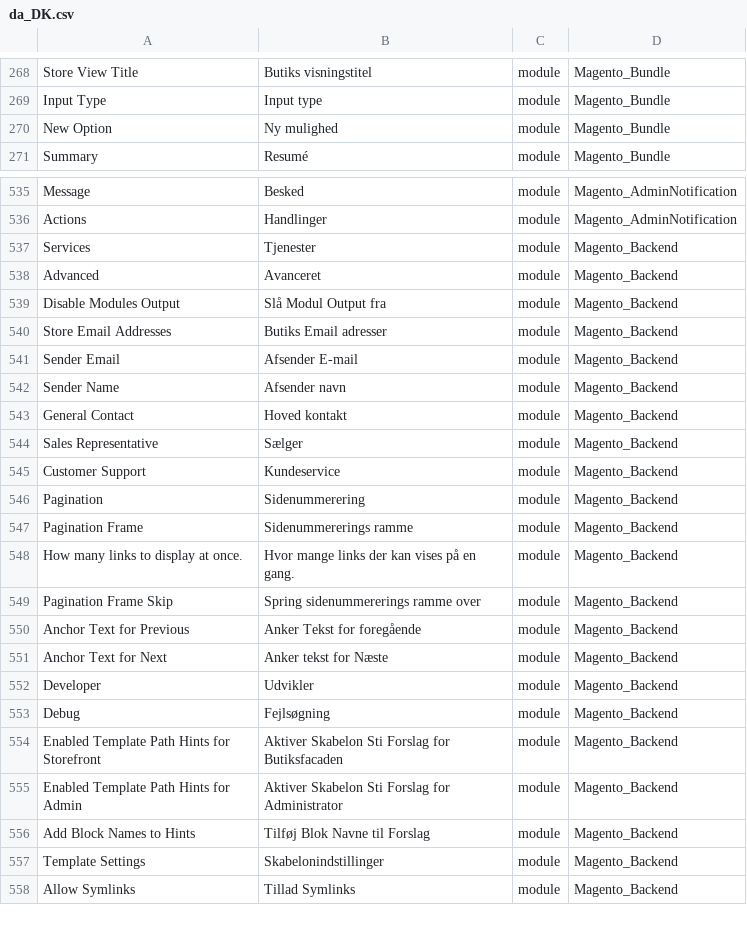
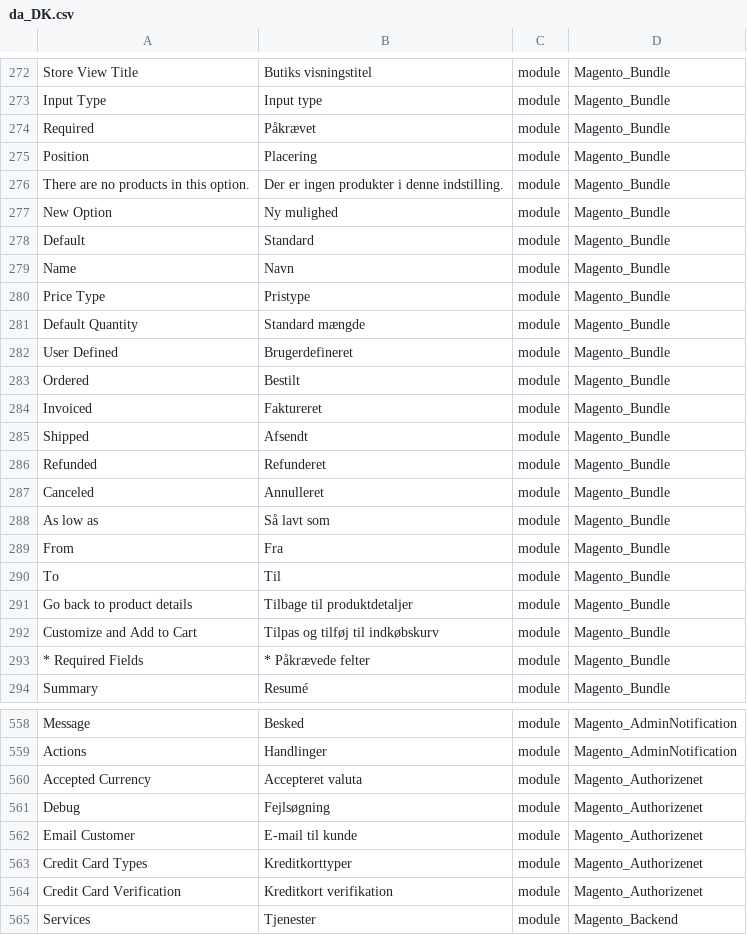
Before and after one commit to Magento2Translations/language_da_dk, a CSV file: da_DK.csv, drawn as a sheet; only a part is shown, gaps mark what is left out; the shorter side is filled out with more unchanged rows; the diff covers the shown part only; the diff names each change by its address in the sheet, - before the commit and + after, or states it on an @@ line.

```diff
--- a/da_DK.csv
+++ b/da_DK.csv
+row 274: Required | Påkrævet | module | Magento_Bundle
+row 275: Position | Placering | module | Magento_Bundle
+row 276: There are no products in this option. | Der er ingen produkter i denne indstilling. | module | Magento_Bundle
+row 278: Default | Standard | module | Magento_Bundle
+row 279: Name | Navn | module | Magento_Bundle
+row 280: Price Type | Pristype | module | Magento_Bundle
+row 281: Default Quantity | Standard mængde | module | Magento_Bundle
+row 282: User Defined | Brugerdefineret | module | Magento_Bundle
+row 283: Ordered | Bestilt | module | Magento_Bundle
+row 284: Invoiced | Faktureret | module | Magento_Bundle
+row 285: Shipped | Afsendt | module | Magento_Bundle
+row 286: Refunded | Refunderet | module | Magento_Bundle
+row 287: Canceled | Annulleret | module | Magento_Bundle
+row 288: As low as | Så lavt som | module | Magento_Bundle
+row 289: From | Fra | module | Magento_Bundle
+row 290: To | Til | module | Magento_Bundle
+row 291: Go back to product details | Tilbage til produktdetaljer | module | Magento_Bundle
+row 292: Customize and Add to Cart | Tilpas og tilføj til indkøbskurv | module | Magento_Bundle
+row 293: * Required Fields | * Påkrævede felter | module | Magento_Bundle
+row 560: Accepted Currency | Accepteret valuta | module | Magento_Authorizenet
+row 561: Debug | Fejlsøgning | module | Magento_Authorizenet
+row 562: Email Customer | E-mail til kunde | module | Magento_Authorizenet
+row 563: Credit Card Types | Kreditkorttyper | module | Magento_Authorizenet
+row 564: Credit Card Verification | Kreditkort verifikation | module | Magento_Authorizenet
```
Also changed, not shown: 4 added rows elsewhere in this file, 1 other file.
